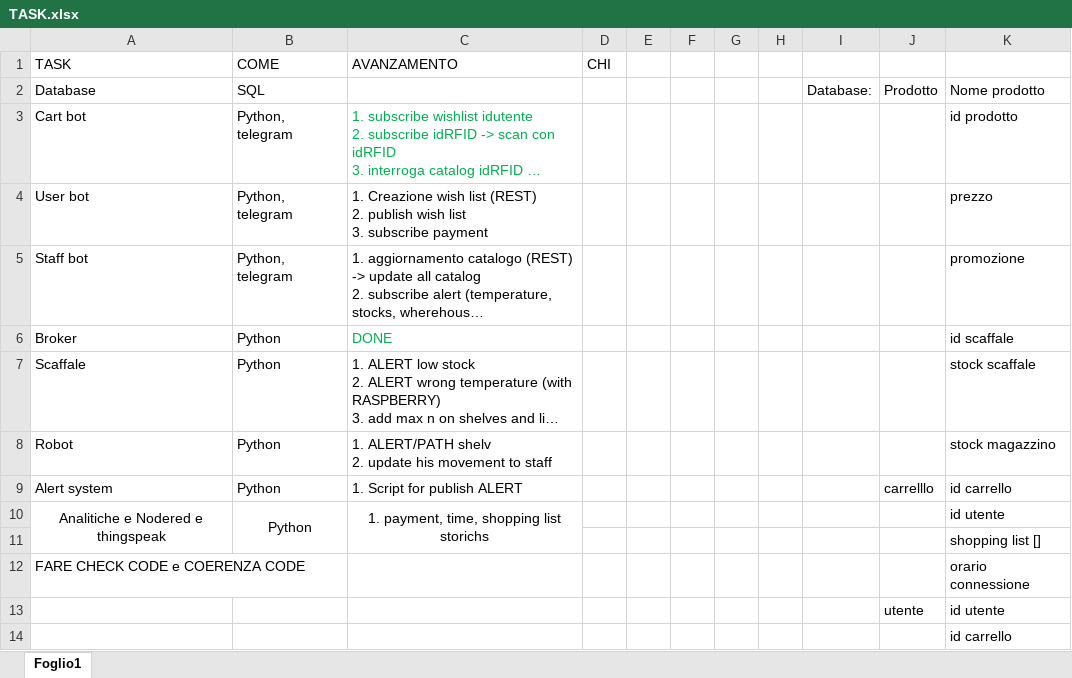
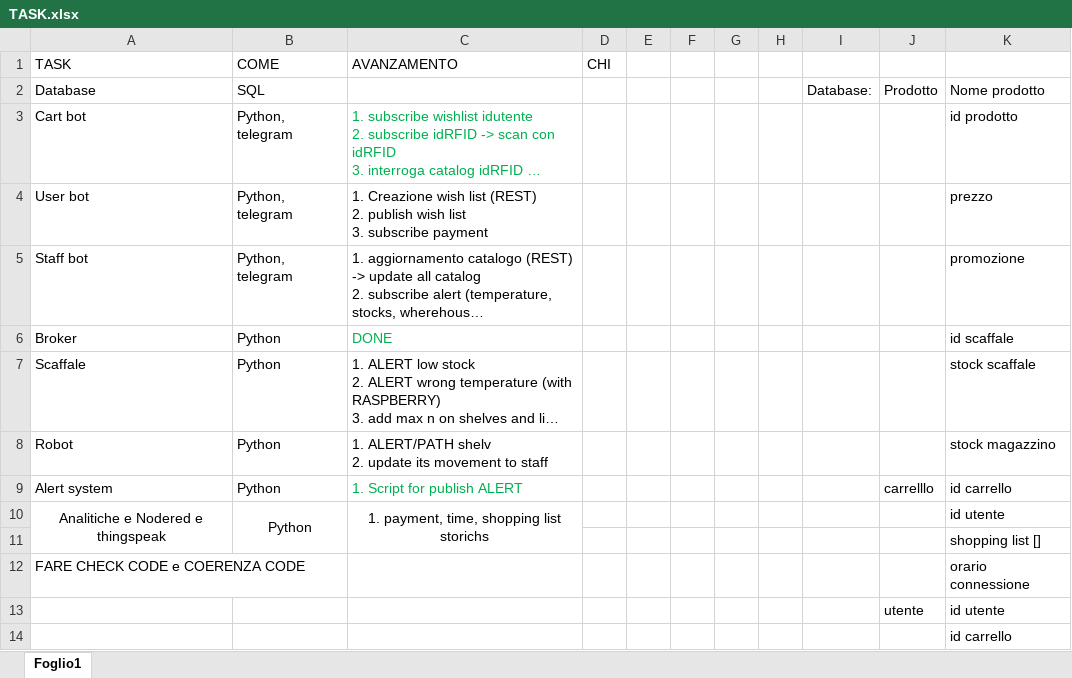
Before and after one commit to S307087/IOTproject, an Excel workbook: TASK.xlsx, sheet Foglio1, drawn as a sheet; only a part is shown; long unchanged cells end in …; values as stored, in another font and other column widths than the file's, no borders; the diff names each change by its address in the sheet, - before the commit and + after, or states it on an @@ line.

Commit message:
task update

```diff
--- a/TASK.xlsx (sheet Foglio1)
+++ b/TASK.xlsx (sheet Foglio1)
-C8 (AVANZAMENTO): …2. update his movement to…
+C8 (AVANZAMENTO): …2. update its movement to…
-C9 text colour: black
+C9 text colour: #00B050
```
